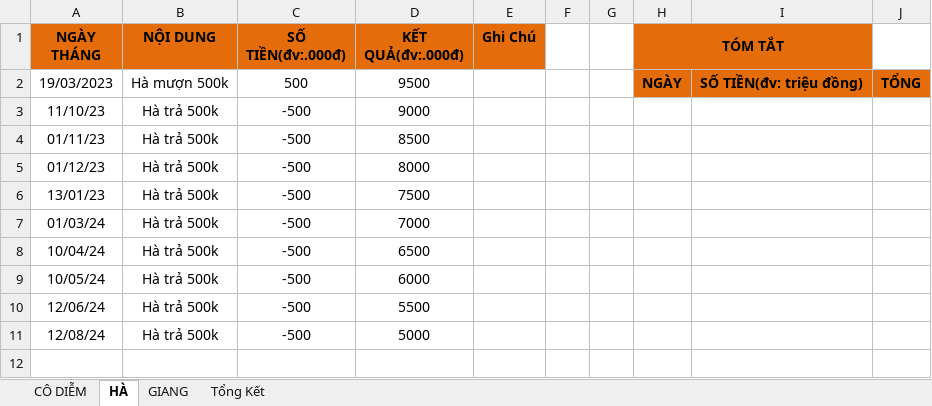
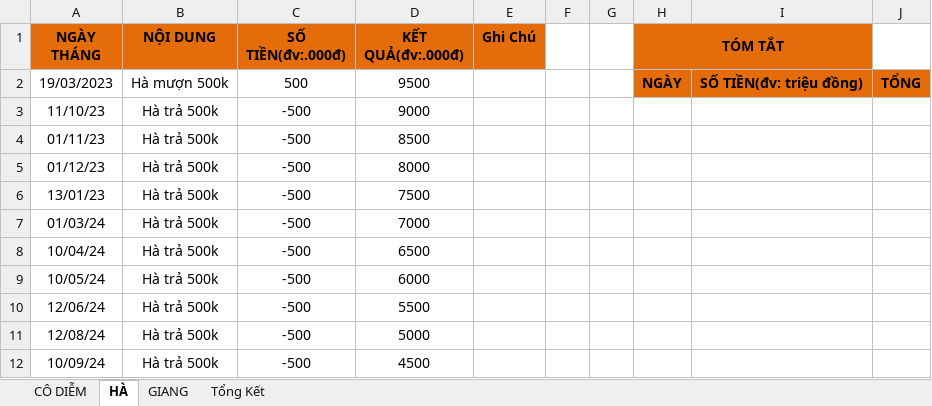
Before and after one commit to duytruongcong/DUY-CLOUD, an Excel workbook: DEBIT_BOOK.xlsx, sheet HÀ, drawn as a sheet; values as stored, in another font and other column widths than the file's, no borders; the diff names each change by its address in the sheet, - before the commit and + after, or states it on an @@ line.

Commit message:
Ha tra 500k

```diff
--- a/DEBIT_BOOK.xlsx (sheet HÀ)
+++ b/DEBIT_BOOK.xlsx (sheet HÀ)
+row 12: 10/09/24 | Hà trả 500k | -500 | 4500
```
